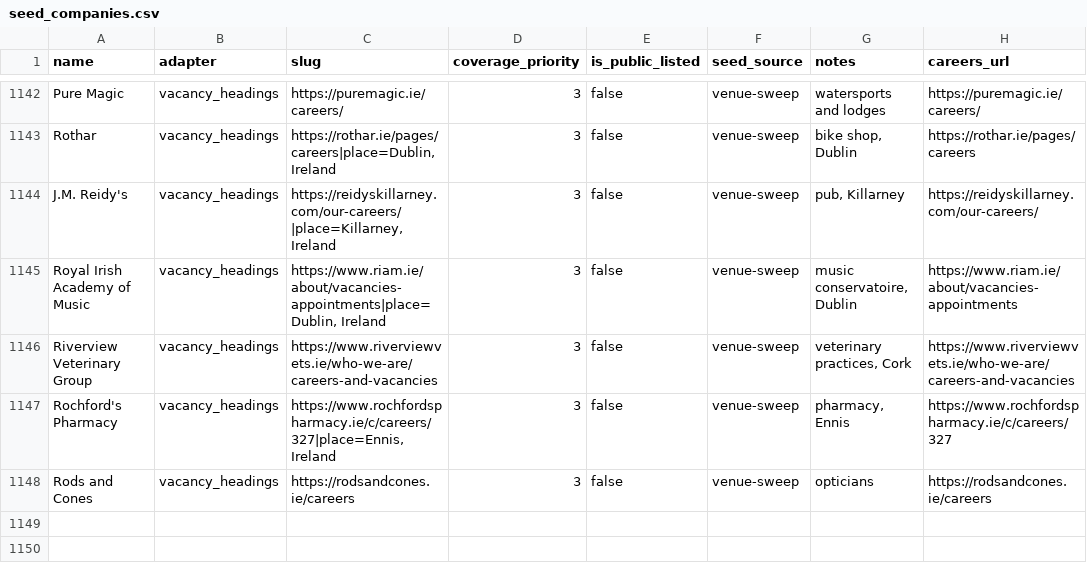
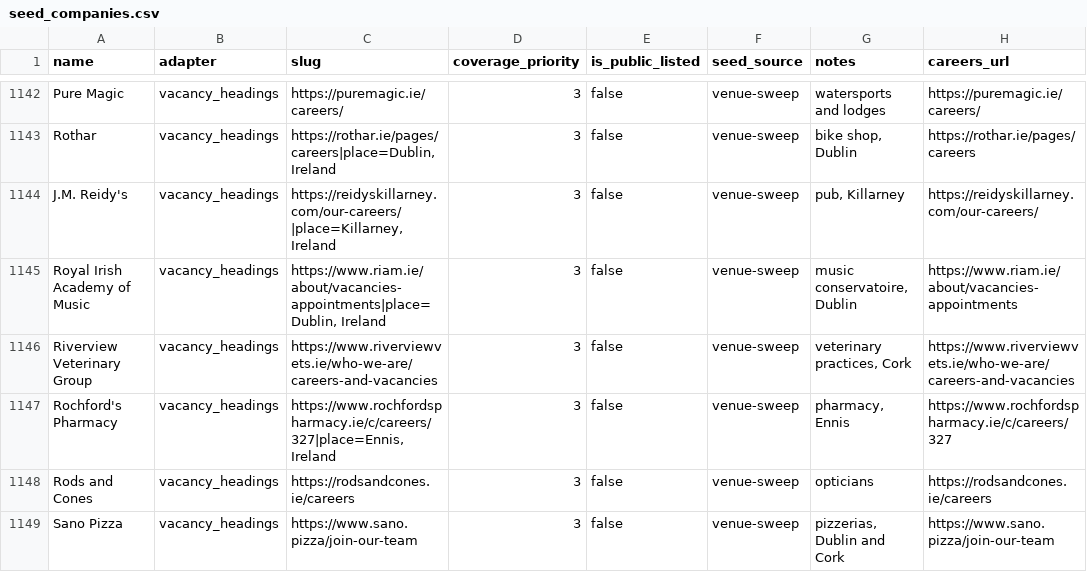
Before and after one commit to ag2502/Sorted-Place, a CSV file: data/seed_companies.csv, drawn as a sheet; only a part is shown, gaps mark what is left out; the diff names each change by its address in the sheet, - before the commit and + after, or states it on an @@ line.

Commit message:
2026-10-20 18:44 - Read Sano Pizza's vacancies
Sano Pizza's careers page (https://www.sano.pizza/join-our-team) lists its vacancies as headings: 4 Irish roles, 1 part time. Found in the venue sweep of OSM sites.

```diff
--- a/data/seed_companies.csv
+++ b/data/seed_companies.csv
+row 1149: Sano Pizza | vacancy_headings | https://www.sano.pizza/join-our-team | 3 | false | venue-sweep | pizzerias, Dublin and Cork | https://www.sano.pizza/join-our-team
```
